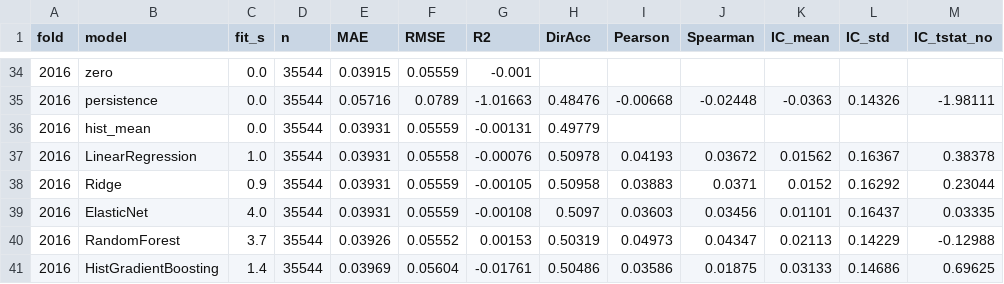
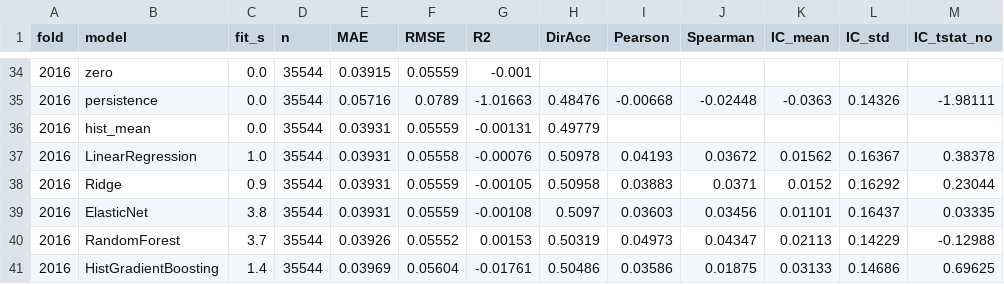
Before and after one commit to obstinix/NiftyQuant, a CSV file: artifacts/walkforward_folds.csv, drawn as a sheet; only a part is shown, gaps mark what is left out; the diff covers the shown part only.

```diff
--- a/artifacts/walkforward_folds.csv
+++ b/artifacts/walkforward_folds.csv
@@ -38,3 +38,3 @@ fold,model,fit_s,n,MAE,RMSE,R2,DirAcc,Pearson,Spearman,IC_mean,IC_std,IC_tstat_n
 2016,Ridge,0.9,35544,0.03931,0.05559,-0.00105,0.50958,0.03883,0.0371,0.0152,0.16292,0.23044
-2016,ElasticNet,4.0,35544,0.03931,0.05559,-0.00108,0.5097,0.03603,0.03456,0.01101,0.16437,0.03335
+2016,ElasticNet,3.8,35544,0.03931,0.05559,-0.00108,0.5097,0.03603,0.03456,0.01101,0.16437,0.03335
 2016,RandomForest,3.7,35544,0.03926,0.05552,0.00153,0.50319,0.04973,0.04347,0.02113,0.14229,-0.12988
```
Also changed, not shown: 9 edited cells elsewhere in this file, artifacts/test_metrics.csv, artifacts/validation_metrics.csv, 4 other files.
